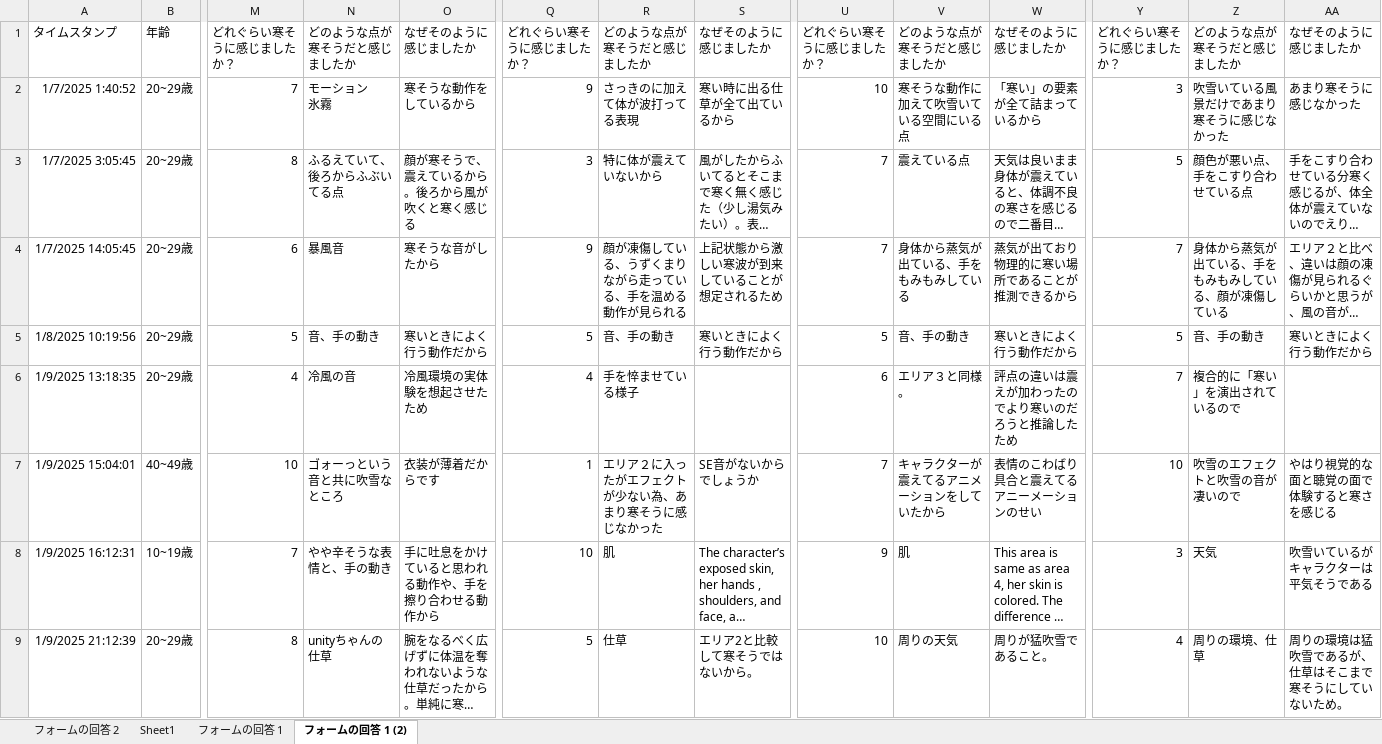
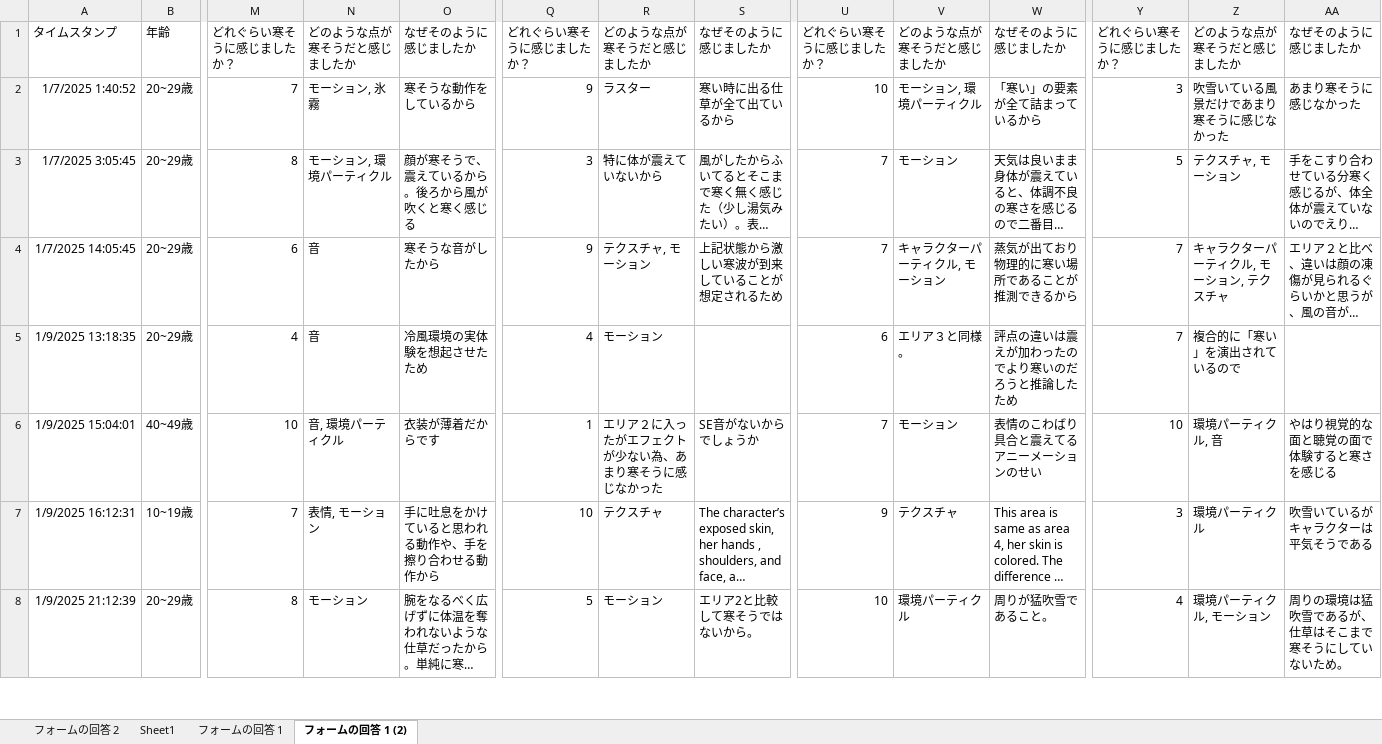
Before and after one commit to ToyamaKai/SotsuKen, an Excel workbook: 論文関係/アンケート.xlsx, sheet フォームの回答 1 (2), drawn as a sheet; only a part is shown, gaps mark what is left out; long unchanged cells end in …; values as stored, in another font and other column widths than the file's, no borders; conditional formats and table styles not drawn; removed rows and columns are numbered as before the commit, all else as after; rows hold the shown columns only; ↵ is a line break in a cell; the diff covers the shown part only; the diff names each change by its address in the sheet, - before the commit and + after, or states it on an @@ line.

```diff
--- a/論文関係/アンケート.xlsx (sheet フォームの回答 1 (2))
+++ b/論文関係/アンケート.xlsx (sheet フォームの回答 1 (2))
-N2: モーション ↵ 氷霧
+N2: モーション, 氷霧
-R2: さっきのに加えて体が波打ってる表現
+R2: ラスター
-V2: 寒そうな動作に加えて吹雪いている空間にいる点
+V2: モーション, 環境パーティクル
-N3: ふるえていて、後ろからふぶいてる点
+N3: モーション, 環境パーティクル
-V3: 震えている点
+V3: モーション
-Z3: 顔色が悪い点、手をこすり合わせている点
+Z3: テクスチャ, モーション
-N4: 暴風音
+N4: 音
-R4: 顔が凍傷している、うずくまりながら走っている、手を温める動作が見られる
+R4: テクスチャ, モーション
-V4: 身体から蒸気が出ている、手をもみもみしている
+V4: キャラクターパーティクル, モーション
-Z4: 身体から蒸気が出ている、手をもみもみしている、顔が凍傷している
+Z4: キャラクターパーティクル, モーション, テクスチャ
-row 5: 1/8/2025 10:19:56 | 20~29歳 | 5 | 音、手の動き | 寒いときによく行う動作だから | 5 | 音、手の動き | 寒いときによく行う動作だから | 5 | 音、手の動き | 寒いときによく行う動作だから | 5 | 音、手の動き | 寒いときによく行う動作だから
-N5: 冷風の音
+N5: 音
-R5: 手を悴ませている様子
+R5: モーション
-N6: ゴォーっという音と共に吹雪なところ
+N6: 音, 環境パーティクル
-V6: キャラクターが震えてるアニメーションをしていたから
+V6: モーション
-Z6: 吹雪のエフェクトと吹雪の音が凄いので
+Z6: 環境パーティクル, 音
-N7: やや辛そうな表情と、手の動き
+N7: 表情, モーション
-R7: 肌
+R7: テクスチャ
-V7: 肌
+V7: テクスチャ
-Z7: 天気
+Z7: 環境パーティクル
-N8: unityちゃんの仕草
+N8: モーション
-R8: 仕草
+R8: モーション
-V8: 周りの天気
+V8: 環境パーティクル
-Z8: 周りの環境、仕草
+Z8: 環境パーティクル, モーション
```
Also changed, not shown: 8 added rows and 2 edited cells elsewhere in this sheet, sheet フォームの回答 1, sheet Sheet1, formulas that keep their value, 1 other file.
